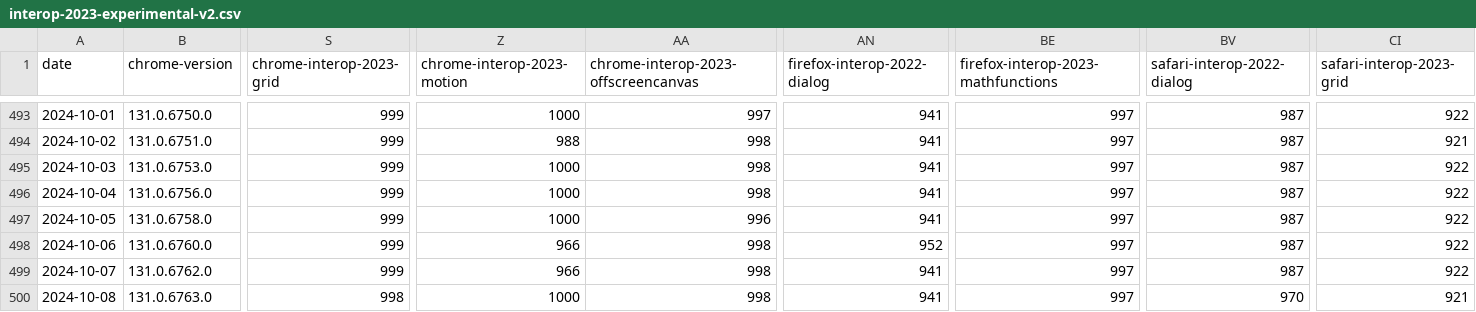
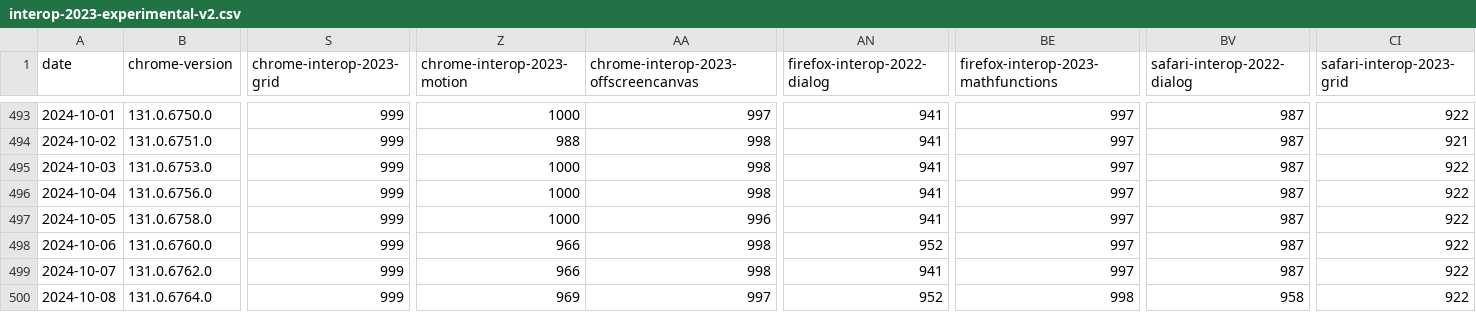
Before and after one commit to gsnedders/results-analysis, a CSV file: data/interop-2023/interop-2023-experimental-v2.csv, drawn as a sheet; only a part is shown, gaps mark what is left out; the diff covers the shown part only; the diff names each change by its address in the sheet, - before the commit and + after, or states it on an @@ line.

```diff
--- a/data/interop-2023/interop-2023-experimental-v2.csv
+++ b/data/interop-2023/interop-2023-experimental-v2.csv
-B500 (chrome-version): 131.0.6763.0
+B500 (chrome-version): 131.0.6764.0
-S500 (chrome-interop-2023-grid): 998
+S500 (chrome-interop-2023-grid): 999
-Z500 (chrome-interop-2023-motion): 1000
+Z500 (chrome-interop-2023-motion): 969
-AA500: 998
+AA500: 997
-AN500 (firefox-interop-2022-dialog): 941
+AN500 (firefox-interop-2022-dialog): 952
-BE500: 997
+BE500: 998
-BV500 (safari-interop-2022-dialog): 970
+BV500 (safari-interop-2022-dialog): 958
-CI500 (safari-interop-2023-grid): 921
+CI500 (safari-interop-2023-grid): 922
```
Also changed, not shown: 3 edited cells elsewhere in this file, data/experimental-browser-specific-failures.csv, data/interop-2023/interop-2023-stable-v2.csv, 3 other files.
